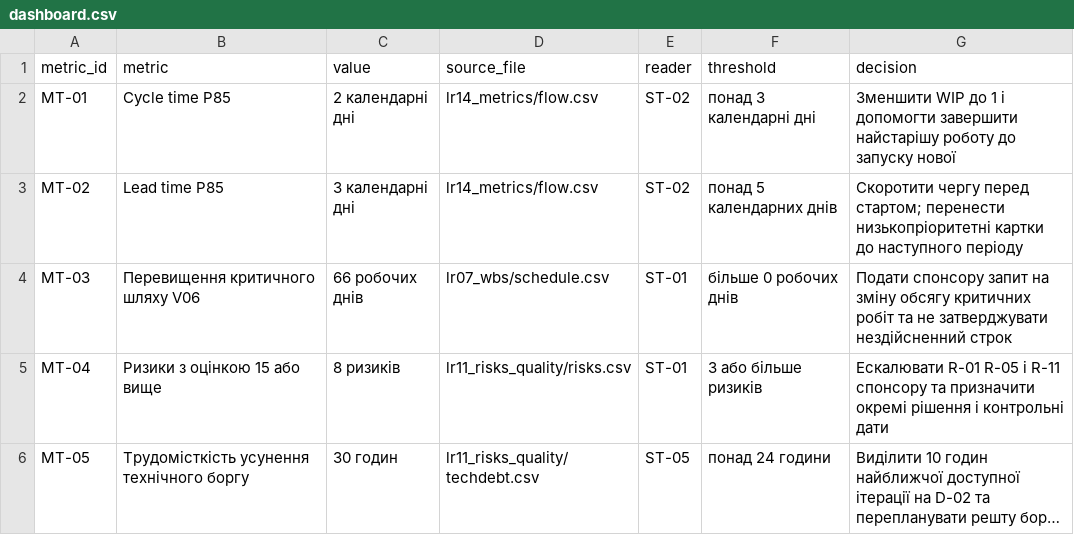
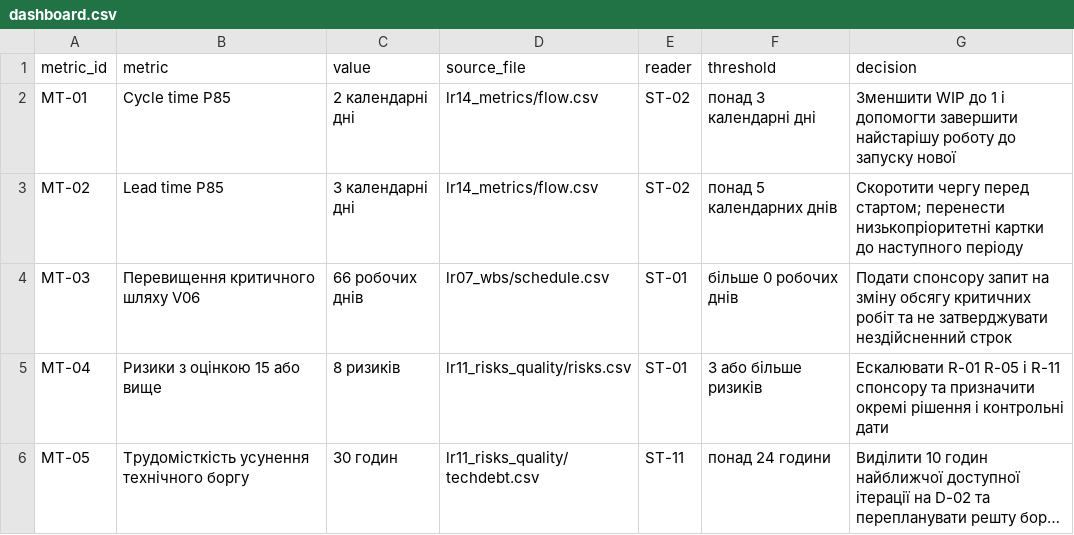
Before and after one commit to Sque1ze/pm-2026-kn41-vlasenko, a CSV file: lr14_metrics/dashboard.csv, drawn as a sheet; long unchanged cells end in …; the diff names each change by its address in the sheet, - before the commit and + after, or states it on an @@ line.

Commit message:
docs(lr14): add flow metrics and stakeholder dashboard

```diff
--- a/lr14_metrics/dashboard.csv
+++ b/lr14_metrics/dashboard.csv
-E6 (reader): ST-05
+E6 (reader): ST-11
```
Also changed, not shown: 1 other file.
